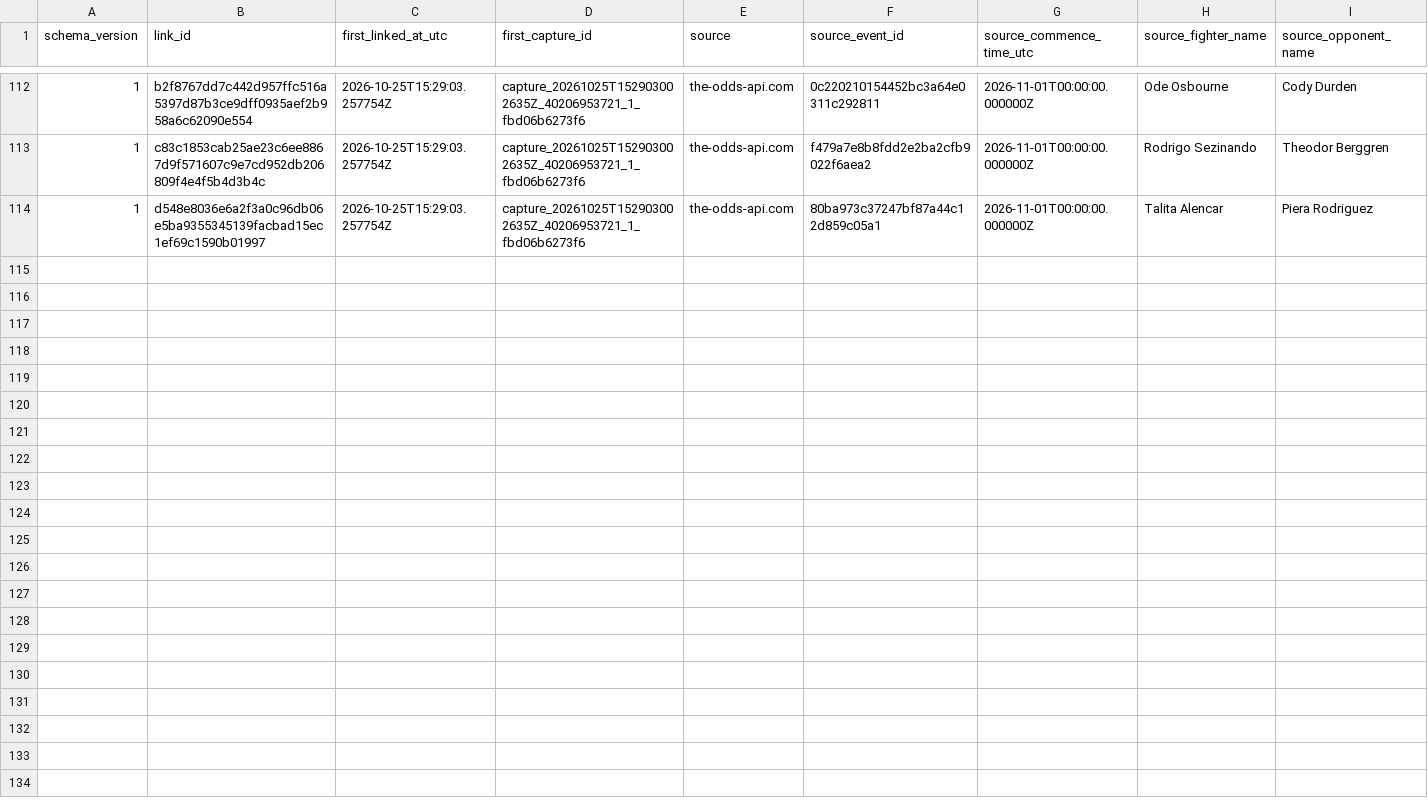
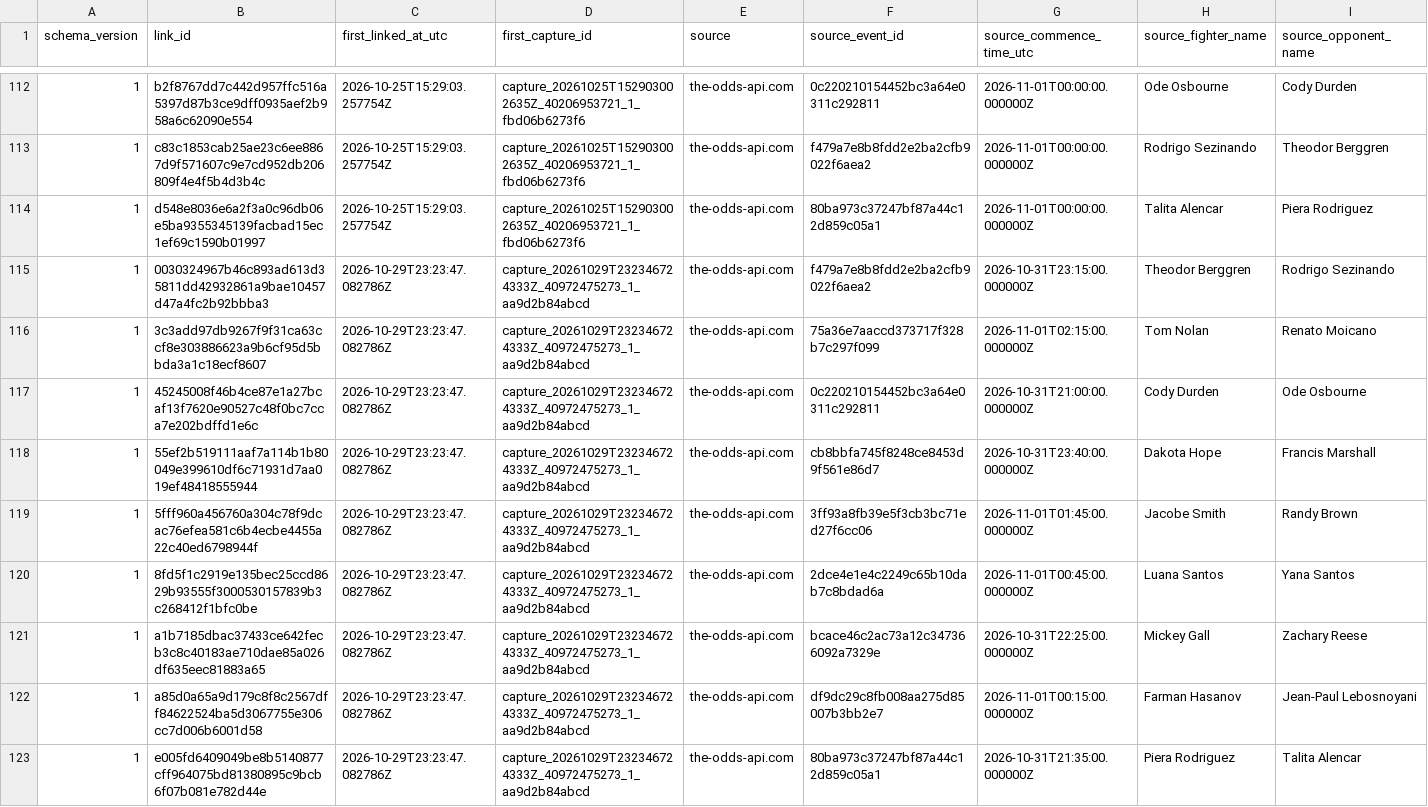
Before and after one commit to alexchandler100/UFC_Prediction_2022, a CSV file: src/content/data/market/early_market_ufc_links.csv, drawn as a sheet; only a part is shown, gaps mark what is left out; rows hold the shown columns only; the diff names each change by its address in the sheet, - before the commit and + after, or states it on an @@ line.

```diff
--- a/src/content/data/market/early_market_ufc_links.csv
+++ b/src/content/data/market/early_market_ufc_links.csv
+row 115: 1 | 0030324967b46c893ad613d35811dd42932861a9bae10457d47a4fc2b92bbba3 | 2026-10-29T23:23:47.082786Z | capture_20261029T232346724333Z_40972475273_1_aa9d2b84abcd | the-odds-api.com | f479a7e8b8fdd2e2ba2cfb9022f6aea2 | 2026-10-31T23:15:00.000000Z | Theodor Berggren | Rodrigo Sezinando
+row 116: 1 | 3c3add97db9267f9f31ca63ccf8e303886623a9b6cf95d5bbda3a1c18ecf8607 | 2026-10-29T23:23:47.082786Z | capture_20261029T232346724333Z_40972475273_1_aa9d2b84abcd | the-odds-api.com | 75a36e7aaccd373717f328b7c297f099 | 2026-11-01T02:15:00.000000Z | Tom Nolan | Renato Moicano
+row 117: 1 | 45245008f46b4ce87e1a27bcaf13f7620e90527c48f0bc7cca7e202bdffd1e6c | 2026-10-29T23:23:47.082786Z | capture_20261029T232346724333Z_40972475273_1_aa9d2b84abcd | the-odds-api.com | 0c220210154452bc3a64e0311c292811 | 2026-10-31T21:00:00.000000Z | Cody Durden | Ode Osbourne
+row 118: 1 | 55ef2b519111aaf7a114b1b80049e399610df6c71931d7aa019ef48418555944 | 2026-10-29T23:23:47.082786Z | capture_20261029T232346724333Z_40972475273_1_aa9d2b84abcd | the-odds-api.com | cb8bbfa745f8248ce8453d9f561e86d7 | 2026-10-31T23:40:00.000000Z | Dakota Hope | Francis Marshall
+row 119: 1 | 5fff960a456760a304c78f9dcac76efea581c6b4ecbe4455a22c40ed6798944f | 2026-10-29T23:23:47.082786Z | capture_20261029T232346724333Z_40972475273_1_aa9d2b84abcd | the-odds-api.com | 3ff93a8fb39e5f3cb3bc71ed27f6cc06 | 2026-11-01T01:45:00.000000Z | Jacobe Smith | Randy Brown
+row 120: 1 | 8fd5f1c2919e135bec25ccd8629b93555f3000530157839b3c268412f1bfc0be | 2026-10-29T23:23:47.082786Z | capture_20261029T232346724333Z_40972475273_1_aa9d2b84abcd | the-odds-api.com | 2dce4e1e4c2249c65b10dab7c8bdad6a | 2026-11-01T00:45:00.000000Z | Luana Santos | Yana Santos
+row 121: 1 | a1b7185dbac37433ce642fecb3c8c40183ae710dae85a026df635eec81883a65 | 2026-10-29T23:23:47.082786Z | capture_20261029T232346724333Z_40972475273_1_aa9d2b84abcd | the-odds-api.com | bcace46c2ac73a12c347366092a7329e | 2026-10-31T22:25:00.000000Z | Mickey Gall | Zachary Reese
+row 122: 1 | a85d0a65a9d179c8f8c2567dff84622524ba5d3067755e306cc7d006b6001d58 | 2026-10-29T23:23:47.082786Z | capture_20261029T232346724333Z_40972475273_1_aa9d2b84abcd | the-odds-api.com | df9dc29c8fb008aa275d85007b3bb2e7 | 2026-11-01T00:15:00.000000Z | Farman Hasanov | Jean-Paul Lebosnoyani
+row 123: 1 | e005fd6409049be8b5140877cff964075bd81380895c9bcb6f07b081e782d44e | 2026-10-29T23:23:47.082786Z | capture_20261029T232346724333Z_40972475273_1_aa9d2b84abcd | the-odds-api.com | 80ba973c37247bf87a44c12d859c05a1 | 2026-10-31T21:35:00.000000Z | Piera Rodriguez | Talita Alencar
```
Also changed, not shown: src/content/data/market/forecast_captures.csv, src/content/data/market/method_market_snapshots.csv, 27 other files.
